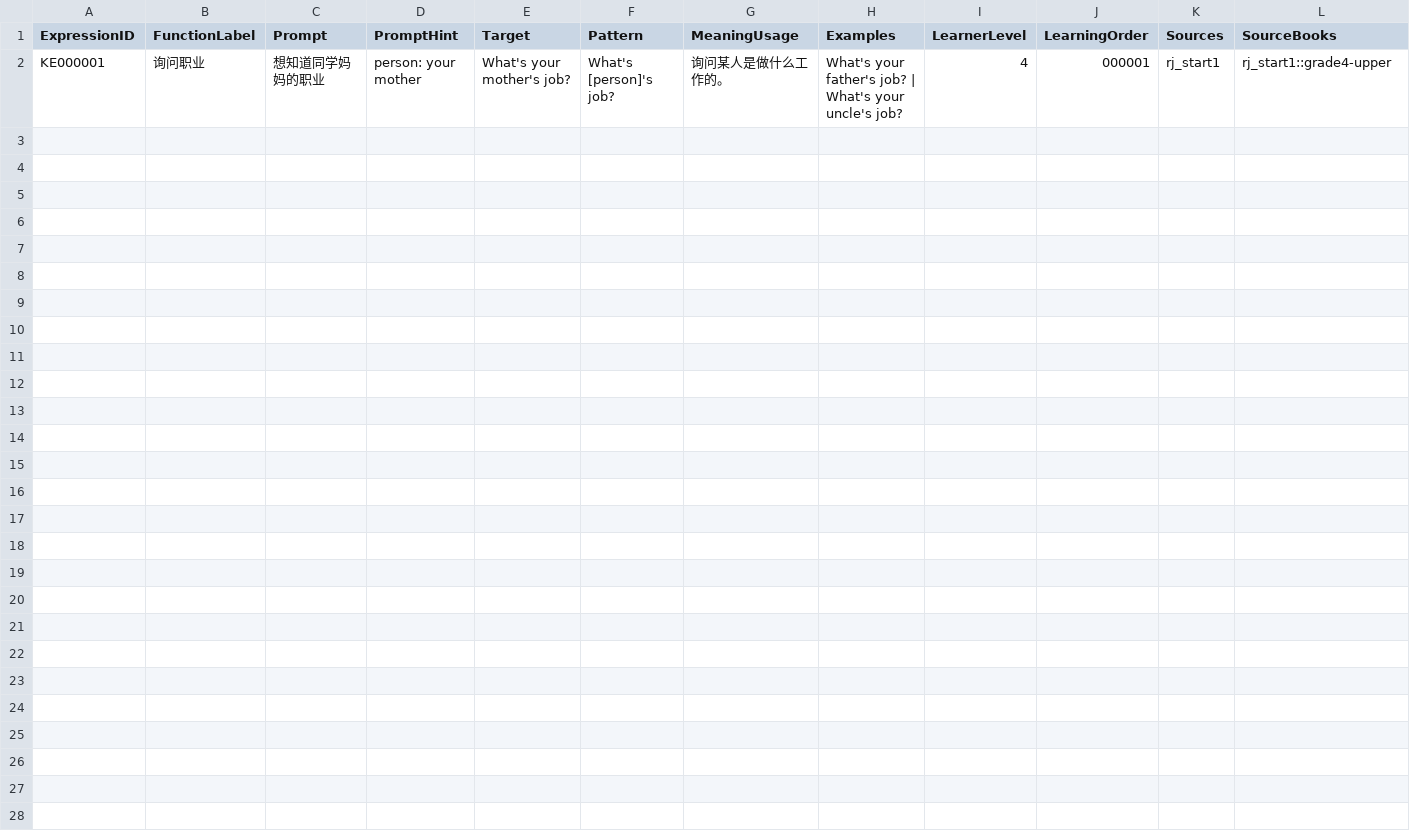
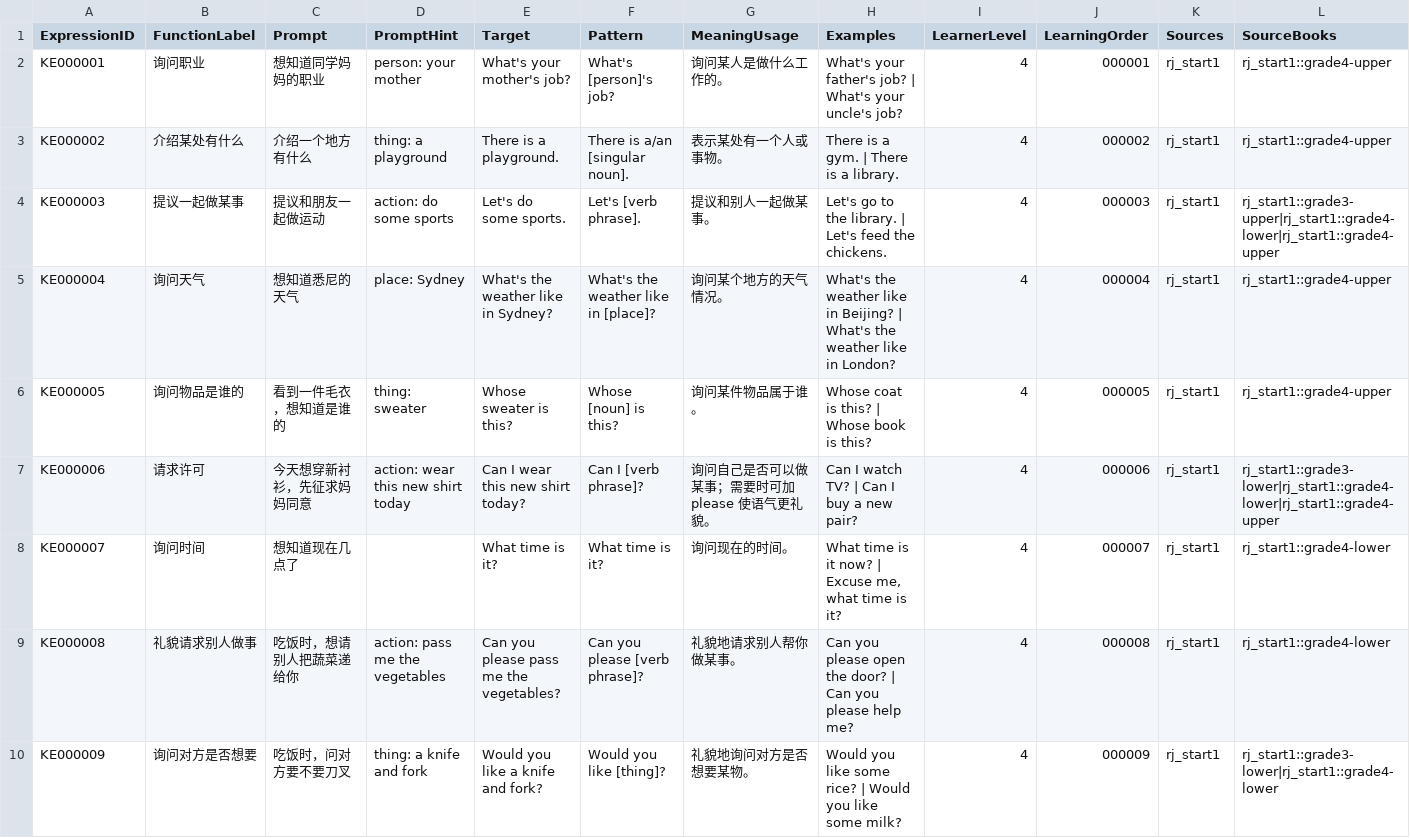
Before and after one commit to whisper-wind17/English, a CSV file: anki/klose/expressions/publish/study.csv, drawn as a sheet; the diff names each change by its address in the sheet, - before the commit and + after, or states it on an @@ line.

Commit message:
Regenerate Expressions study publish for approved pilot

```diff
--- a/anki/klose/expressions/publish/study.csv
+++ b/anki/klose/expressions/publish/study.csv
+row 3: KE000002 | 介绍某处有什么 | 介绍一个地方有什么 | thing: a playground | There is a playground. | There is a/an [singular noun]. | 表示某处有一个人或事物。 | There is a gym. | There is a library. | 4 | 000002 | rj_start1 | rj_start1::grade4-upper
+row 4: KE000003 | 提议一起做某事 | 提议和朋友一起做运动 | action: do some sports | Let's do some sports. | Let's [verb phrase]. | 提议和别人一起做某事。 | Let's go to the library. | Let's feed the chickens. | 4 | 000003 | rj_start1 | rj_start1::grade3-upper|rj_start1::grade4-lower|rj_start1::grade4-upper
+row 5: KE000004 | 询问天气 | 想知道悉尼的天气 | place: Sydney | What's the weather like in Sydney? | What's the weather like in [place]? | 询问某个地方的天气情况。 | What's the weather like in Beijing? | What's the weather like in London? | 4 | 000004 | rj_start1 | rj_start1::grade4-upper
+row 6: KE000005 | 询问物品是谁的 | 看到一件毛衣，想知道是谁的 | thing: sweater | Whose sweater is this? | Whose [noun] is this? | 询问某件物品属于谁。 | Whose coat is this? | Whose book is this? | 4 | 000005 | rj_start1 | rj_start1::grade4-upper
+row 7: KE000006 | 请求许可 | 今天想穿新衬衫，先征求妈妈同意 | action: wear this new shirt today | Can I wear this new shirt today? | Can I [verb phrase]? | 询问自己是否可以做某事；需要时可加 please 使语气更礼貌。 | Can I watch TV? | Can I buy a new pair? | 4 | 000006 | rj_start1 | rj_start1::grade3-lower|rj_start1::grade4-lower|rj_start1::grade4-upper
+row 8: KE000007 | 询问时间 | 想知道现在几点了 |  | What time is it? | What time is it? | 询问现在的时间。 | What time is it now? | Excuse me, what time is it? | 4 | 000007 | rj_start1 | rj_start1::grade4-lower
+row 9: KE000008 | 礼貌请求别人做事 | 吃饭时，想请别人把蔬菜递给你 | action: pass me the vegetables | Can you please pass me the vegetables? | Can you please [verb phrase]? | 礼貌地请求别人帮你做某事。 | Can you please open the door? | Can you please help me? | 4 | 000008 | rj_start1 | rj_start1::grade4-lower
+row 10: KE000009 | 询问对方是否想要 | 吃饭时，问对方要不要刀叉 | thing: a knife and fork | Would you like a knife and fork? | Would you like [thing]? | 礼貌地询问对方是否想要某物。 | Would you like some rice? | Would you like some milk? | 4 | 000009 | rj_start1 | rj_start1::grade3-lower|rj_start1::grade4-lower
```
